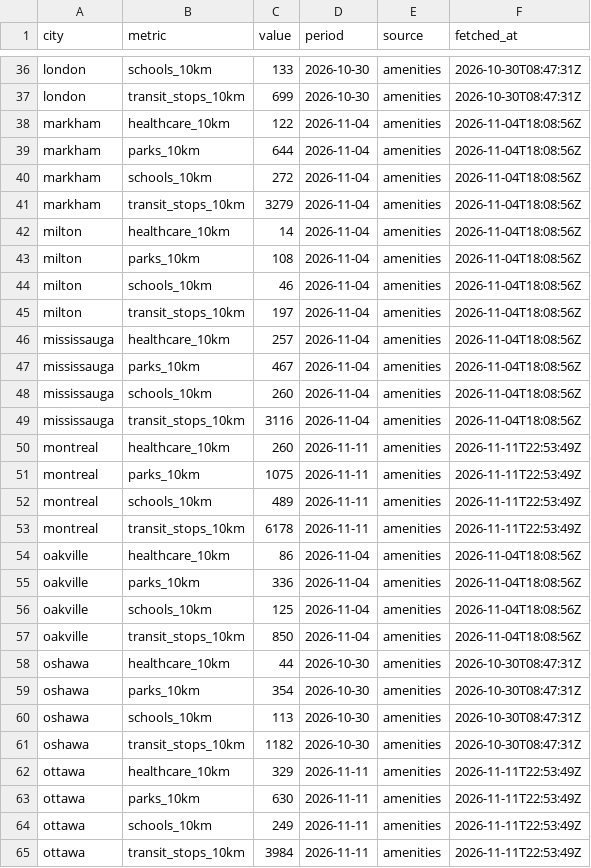
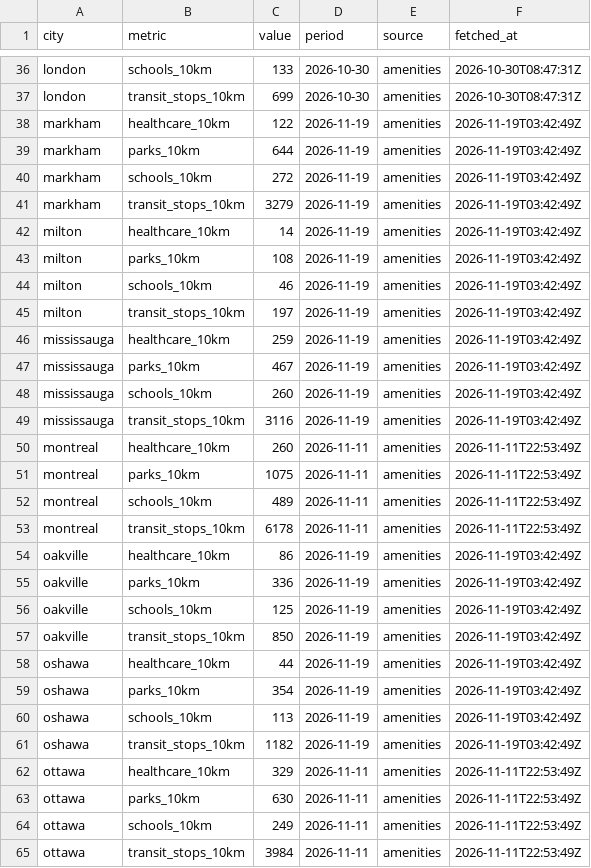
Before and after one commit to imran-ahmed377/city_rank_ai, a CSV file: data/metrics/amenities.csv, drawn as a sheet; only a part is shown, gaps mark what is left out; the diff covers the shown part only.

```diff
--- a/data/metrics/amenities.csv
+++ b/data/metrics/amenities.csv
@@ -37,14 +37,14 @@ london,schools_10km,133,2026-10-30,amenities,2026-10-30T08:47:31Z
 london,transit_stops_10km,699,2026-10-30,amenities,2026-10-30T08:47:31Z
-markham,healthcare_10km,122,2026-11-04,amenities,2026-11-04T18:08:56Z
-markham,parks_10km,644,2026-11-04,amenities,2026-11-04T18:08:56Z
-markham,schools_10km,272,2026-11-04,amenities,2026-11-04T18:08:56Z
-markham,transit_stops_10km,3279,2026-11-04,amenities,2026-11-04T18:08:56Z
-milton,healthcare_10km,14,2026-11-04,amenities,2026-11-04T18:08:56Z
-milton,parks_10km,108,2026-11-04,amenities,2026-11-04T18:08:56Z
-milton,schools_10km,46,2026-11-04,amenities,2026-11-04T18:08:56Z
-milton,transit_stops_10km,197,2026-11-04,amenities,2026-11-04T18:08:56Z
-mississauga,healthcare_10km,257,2026-11-04,amenities,2026-11-04T18:08:56Z
-mississauga,parks_10km,467,2026-11-04,amenities,2026-11-04T18:08:56Z
-mississauga,schools_10km,260,2026-11-04,amenities,2026-11-04T18:08:56Z
-mississauga,transit_stops_10km,3116,2026-11-04,amenities,2026-11-04T18:08:56Z
+markham,healthcare_10km,122,2026-11-19,amenities,2026-11-19T03:42:49Z
+markham,parks_10km,644,2026-11-19,amenities,2026-11-19T03:42:49Z
+markham,schools_10km,272,2026-11-19,amenities,2026-11-19T03:42:49Z
+markham,transit_stops_10km,3279,2026-11-19,amenities,2026-11-19T03:42:49Z
+milton,healthcare_10km,14,2026-11-19,amenities,2026-11-19T03:42:49Z
+milton,parks_10km,108,2026-11-19,amenities,2026-11-19T03:42:49Z
+milton,schools_10km,46,2026-11-19,amenities,2026-11-19T03:42:49Z
+milton,transit_stops_10km,197,2026-11-19,amenities,2026-11-19T03:42:49Z
+mississauga,healthcare_10km,259,2026-11-19,amenities,2026-11-19T03:42:49Z
+mississauga,parks_10km,467,2026-11-19,amenities,2026-11-19T03:42:49Z
+mississauga,schools_10km,260,2026-11-19,amenities,2026-11-19T03:42:49Z
+mississauga,transit_stops_10km,3116,2026-11-19,amenities,2026-11-19T03:42:49Z
 montreal,healthcare_10km,260,2026-11-11,amenities,2026-11-11T22:53:49Z
@@ -53,10 +53,10 @@ montreal,schools_10km,489,2026-11-11,amenities,2026-11-11T22:53:49Z
 montreal,transit_stops_10km,6178,2026-11-11,amenities,2026-11-11T22:53:49Z
-oakville,healthcare_10km,86,2026-11-04,amenities,2026-11-04T18:08:56Z
-oakville,parks_10km,336,2026-11-04,amenities,2026-11-04T18:08:56Z
-oakville,schools_10km,125,2026-11-04,amenities,2026-11-04T18:08:56Z
-oakville,transit_stops_10km,850,2026-11-04,amenities,2026-11-04T18:08:56Z
-oshawa,healthcare_10km,44,2026-10-30,amenities,2026-10-30T08:47:31Z
-oshawa,parks_10km,354,2026-10-30,amenities,2026-10-30T08:47:31Z
-oshawa,schools_10km,113,2026-10-30,amenities,2026-10-30T08:47:31Z
-oshawa,transit_stops_10km,1182,2026-10-30,amenities,2026-10-30T08:47:31Z
+oakville,healthcare_10km,86,2026-11-19,amenities,2026-11-19T03:42:49Z
+oakville,parks_10km,336,2026-11-19,amenities,2026-11-19T03:42:49Z
+oakville,schools_10km,125,2026-11-19,amenities,2026-11-19T03:42:49Z
+oakville,transit_stops_10km,850,2026-11-19,amenities,2026-11-19T03:42:49Z
+oshawa,healthcare_10km,44,2026-11-19,amenities,2026-11-19T03:42:49Z
+oshawa,parks_10km,354,2026-11-19,amenities,2026-11-19T03:42:49Z
+oshawa,schools_10km,113,2026-11-19,amenities,2026-11-19T03:42:49Z
+oshawa,transit_stops_10km,1182,2026-11-19,amenities,2026-11-19T03:42:49Z
 ottawa,healthcare_10km,329,2026-11-11,amenities,2026-11-11T22:53:49Z
```
Also changed, not shown: 84 edited cells elsewhere in this file, data/history/rankings.csv, data/history/weather_observations.csv, 7 other files.
